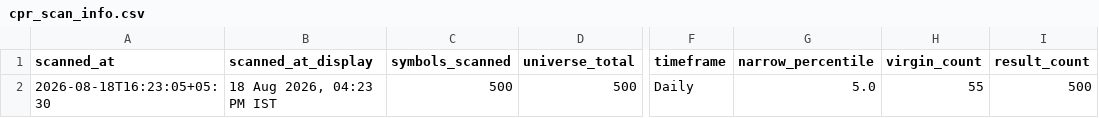
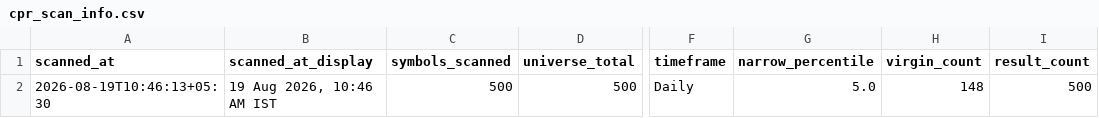
Before and after one commit to anilkumarkmys/breakoutscanner, a CSV file: data_cache/cpr_scan_info.csv, drawn as a sheet; only a part is shown, gaps mark what is left out; the diff names each change by its address in the sheet, - before the commit and + after, or states it on an @@ line.

```diff
--- a/data_cache/cpr_scan_info.csv
+++ b/data_cache/cpr_scan_info.csv
-A2 (scanned_at): 2026-08-18T16:23:05+05:30
+A2 (scanned_at): 2026-08-19T10:46:13+05:30
-B2 (scanned_at_display): 18 Aug 2026, 04:23 PM IST
+B2 (scanned_at_display): 19 Aug 2026, 10:46 AM IST
-H2 (virgin_count): 55
+H2 (virgin_count): 148
```
Also changed, not shown: data_cache/scan_info.csv, 4 other files.
